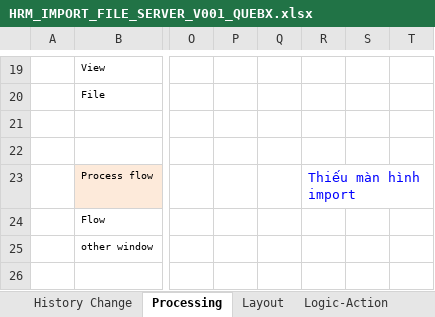
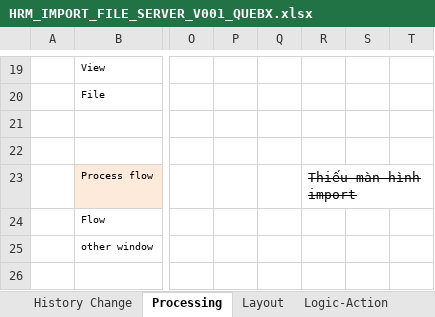
Before and after one commit to huongmvtest12345689/QLVN_document, an Excel workbook: BD/HRM_IMPORT_FILE_SERVER_V001_QUEBX.xlsx, sheet Processing, drawn as a sheet; only a part is shown, gaps mark what is left out; values as stored, in another font and other column widths than the file's, no borders; charts and pictures not drawn; the diff names each change by its address in the sheet, - before the commit and + after, or states it on an @@ line.

```diff
--- a/BD/HRM_IMPORT_FILE_SERVER_V001_QUEBX.xlsx (sheet Processing)
+++ b/BD/HRM_IMPORT_FILE_SERVER_V001_QUEBX.xlsx (sheet Processing)
@@ R23 strikethrough: off → on, text colour: #0000FF → black @@
```
Also changed, not shown: sheet Event, sheet Logic-Action, sheet Layout, sheet History Change, charts or pictures.
